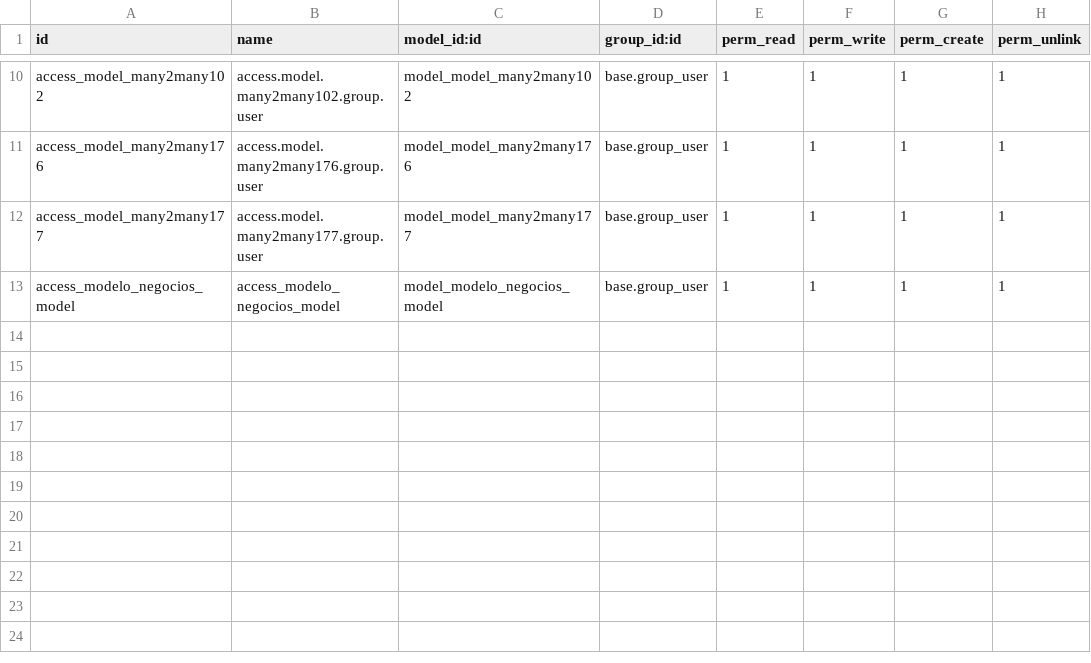
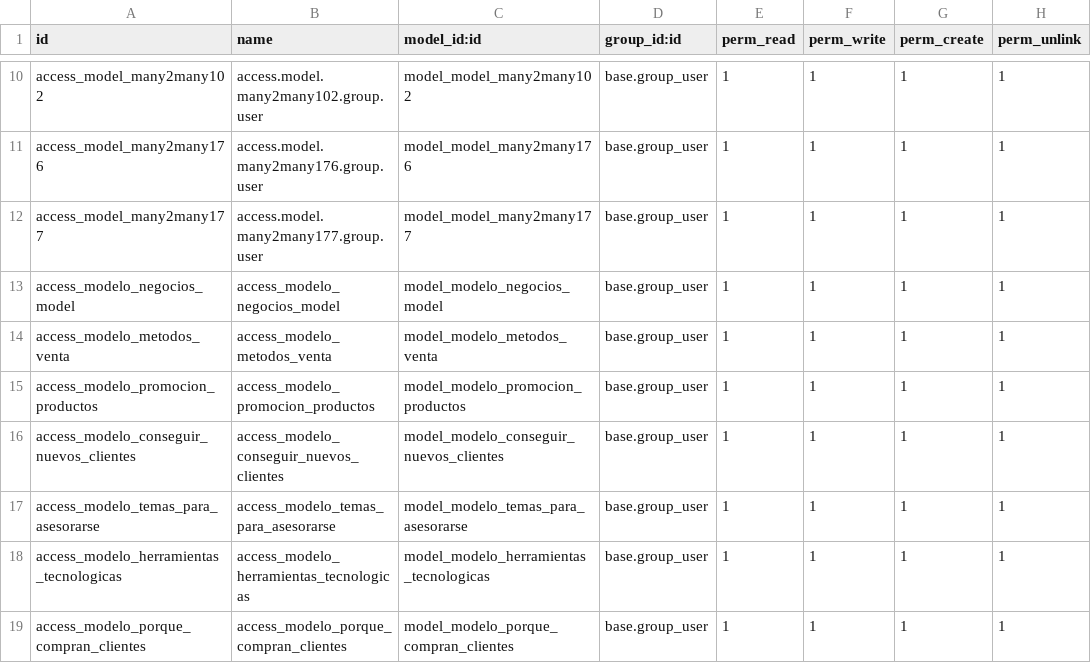
Before and after one commit to JuanPinilla198/crm_uni_forms, a CSV file: security/ir.model.access.csv, drawn as a sheet; only a part is shown, gaps mark what is left out.

Commit message:
[ADD][Se agrego la data precargada de las preguntas de las que fueron creadas los modelos]

```diff
--- a/security/ir.model.access.csv
+++ b/security/ir.model.access.csv
@@ -13 +13,7 @@ access_model_many2many177,access.model.many2many177.group.user,model_model_many2
 access_modelo_negocios_model,access_modelo_negocios_model,model_modelo_negocios_model,base.group_user,1,1,1,1
+access_modelo_metodos_venta,access_modelo_metodos_venta,model_modelo_metodos_venta,base.group_user,1,1,1,1
+access_modelo_promocion_productos,access_modelo_promocion_productos,model_modelo_promocion_productos,base.group_user,1,1,1,1
+access_modelo_conseguir_nuevos_clientes,access_modelo_conseguir_nuevos_clientes,model_modelo_conseguir_nuevos_clientes,base.group_user,1,1,1,1
+access_modelo_temas_para_asesorarse,access_modelo_temas_para_asesorarse,model_modelo_temas_para_asesorarse,base.group_user,1,1,1,1
+access_modelo_herramientas_tecnologicas,access_modelo_herramientas_tecnologicas,model_modelo_herramientas_tecnologicas,base.group_user,1,1,1,1
+access_modelo_porque_compran_clientes,access_modelo_porque_compran_clientes,model_modelo_porque_compran_clientes,base.group_user,1,1,1,1
```
Also changed, not shown: 13 other files.
